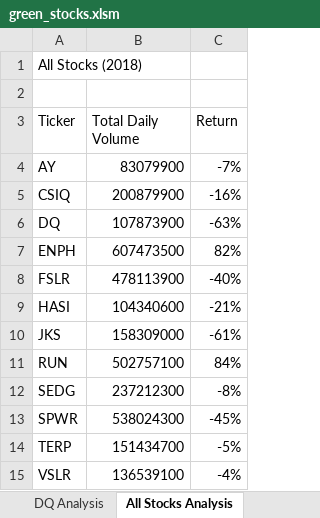
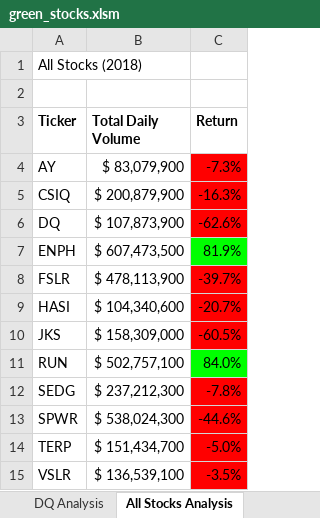
Before and after one commit to sed-jackob/stock-analysis, an Excel workbook: green_stocks.xlsm, sheet All Stocks Analysis, drawn as a sheet; values as stored, in another font and other column widths than the file's, no borders; charts and pictures not drawn; the diff names each change by its address in the sheet, - before the commit and + after, or states it on an @@ line.

Commit message:
Completed 2.5.1

```diff
--- a/green_stocks.xlsm (sheet All Stocks Analysis)
+++ b/green_stocks.xlsm (sheet All Stocks Analysis)
-A3:C3 bold: off
+A3:C3 bold: on
-B4 (Total Daily Volume): 83079900
+B4 (Total Daily Volume): $ 83,079,900
-C4 (Return): -7%
+C4 (Return): -7.3%
-C4:C6 fill: none
+C4:C6 fill: #FF0000
-B5 (Total Daily Volume): 200879900
+B5 (Total Daily Volume): $ 200,879,900
-C5 (Return): -16%
+C5 (Return): -16.3%
-B6 (Total Daily Volume): 107873900
+B6 (Total Daily Volume): $ 107,873,900
-C6 (Return): -63%
+C6 (Return): -62.6%
-B7 (Total Daily Volume): 607473500
+B7 (Total Daily Volume): $ 607,473,500
-C7 (Return): 82%
+C7 (Return): 81.9%
-C7 fill: none
+C7 fill: #00FF00
-B8 (Total Daily Volume): 478113900
+B8 (Total Daily Volume): $ 478,113,900
-C8 (Return): -40%
+C8 (Return): -39.7%
-C8:C10 fill: none
+C8:C10 fill: #FF0000
-B9 (Total Daily Volume): 104340600
+B9 (Total Daily Volume): $ 104,340,600
-C9 (Return): -21%
+C9 (Return): -20.7%
-B10 (Total Daily Volume): 158309000
+B10 (Total Daily Volume): $ 158,309,000
-C10 (Return): -61%
+C10 (Return): -60.5%
-B11 (Total Daily Volume): 502757100
+B11 (Total Daily Volume): $ 502,757,100
-C11 (Return): 84%
+C11 (Return): 84.0%
-C11 fill: none
+C11 fill: #00FF00
-B12 (Total Daily Volume): 237212300
+B12 (Total Daily Volume): $ 237,212,300
-C12 (Return): -8%
+C12 (Return): -7.8%
-C12:C15 fill: none
+C12:C15 fill: #FF0000
-B13 (Total Daily Volume): 538024300
+B13 (Total Daily Volume): $ 538,024,300
-C13 (Return): -45%
+C13 (Return): -44.6%
-B14 (Total Daily Volume): 151434700
+B14 (Total Daily Volume): $ 151,434,700
-C14 (Return): -5%
+C14 (Return): -5.0%
-B15 (Total Daily Volume): 136539100
+B15 (Total Daily Volume): $ 136,539,100
-C15 (Return): -4%
+C15 (Return): -3.5%
```
Also changed, not shown: charts or pictures.
